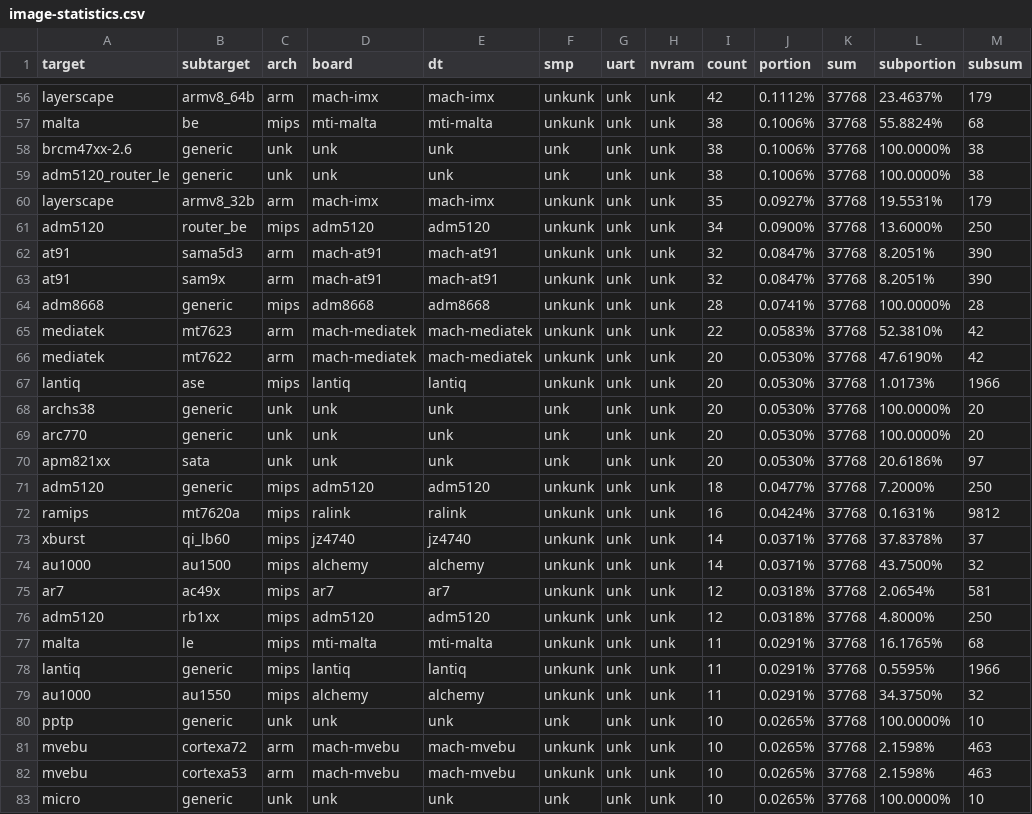
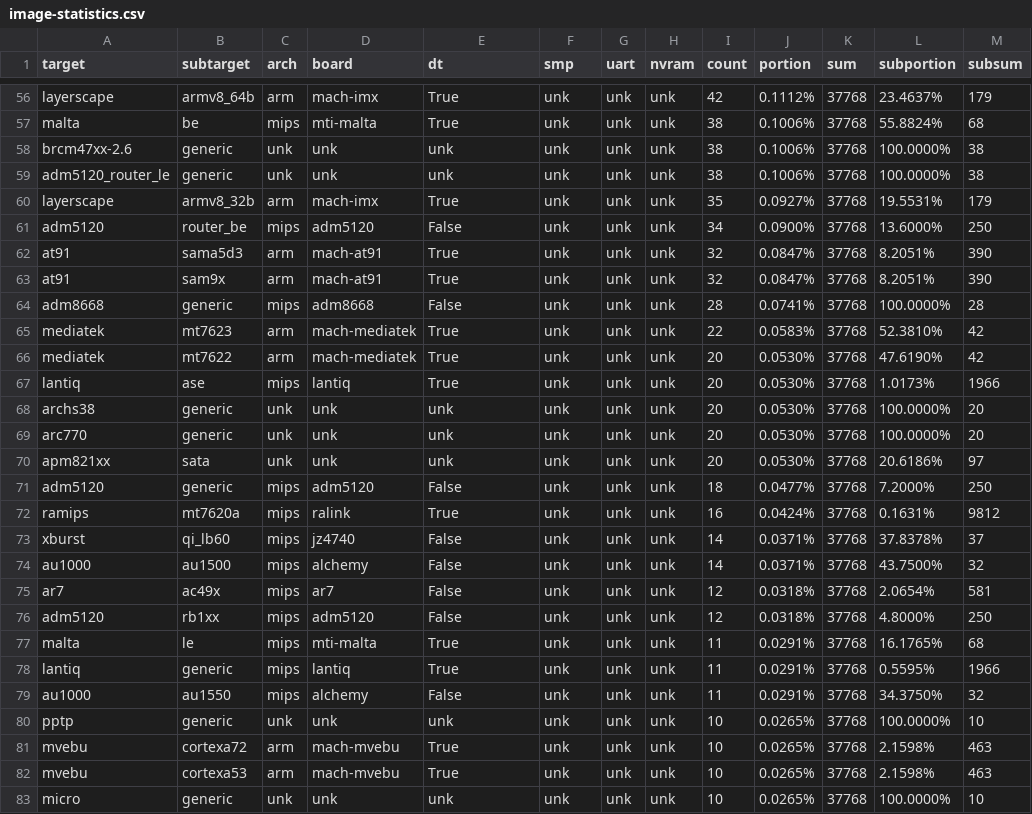
Before and after one commit to cyruscyliu/firmguide-evaluation, a CSV file: image-statistics.csv, drawn as a sheet; only a part is shown, gaps mark what is left out; the diff covers the shown part only; the diff names each change by its address in the sheet, - before the commit and + after, or states it on an @@ line.

```diff
--- a/image-statistics.csv
+++ b/image-statistics.csv
-E56 (dt): mach-imx
+E56 (dt): True
-F56:F57 (smp): unkunk
+F56:F57 (smp): unk
-E57 (dt): mti-malta
+E57 (dt): True
-E60 (dt): mach-imx
+E60 (dt): True
-F60:F67 (smp): unkunk
+F60:F67 (smp): unk
-E61 (dt): adm5120
+E61 (dt): False
-E62:E63 (dt): mach-at91
+E62:E63 (dt): True
-E64 (dt): adm8668
+E64 (dt): False
-E65:E66 (dt): mach-mediatek
+E65:E66 (dt): True
-E67 (dt): lantiq
+E67 (dt): True
-E71 (dt): adm5120
+E71 (dt): False
-F71:F79 (smp): unkunk
+F71:F79 (smp): unk
-E72 (dt): ralink
+E72 (dt): True
-E73 (dt): jz4740
+E73 (dt): False
-E74 (dt): alchemy
+E74 (dt): False
-E75 (dt): ar7
+E75 (dt): False
-E76 (dt): adm5120
+E76 (dt): False
-E77 (dt): mti-malta
+E77 (dt): True
-E78 (dt): lantiq
+E78 (dt): True
-E79 (dt): alchemy
+E79 (dt): False
-E81:E82 (dt): mach-mvebu
+E81:E82 (dt): True
-F81:F82 (smp): unkunk
+F81:F82 (smp): unk
```
Also changed, not shown: 132 edited cells elsewhere in this file, 1 other file.
